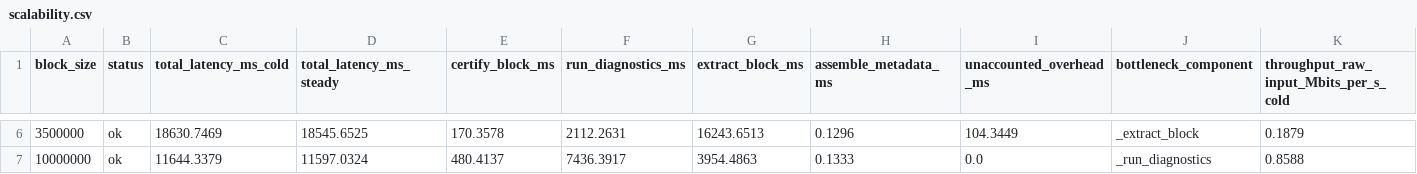
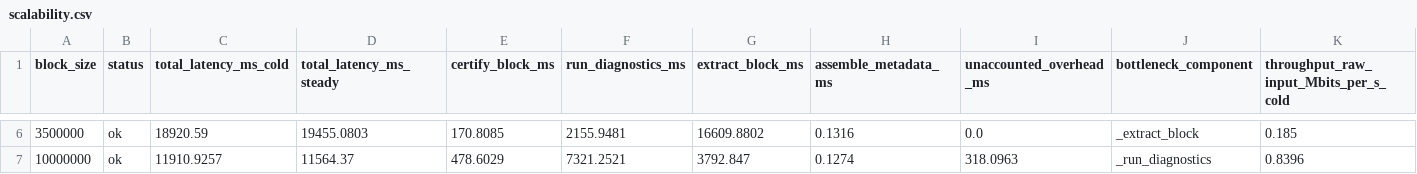
Before and after one commit to Manish-manku/TE_SI_ST_QRNG-1.0, a CSV file: experiment/tables/scalability.csv, drawn as a sheet; only a part is shown, gaps mark what is left out; the diff covers the shown part only.

```diff
--- a/experiment/tables/scalability.csv
+++ b/experiment/tables/scalability.csv
@@ -6,2 +6,2 @@ block_size,status,total_latency_ms_cold,total_latency_ms_steady,certify_block_ms
-3500000,ok,18630.7469,18545.6525,170.3578,2112.2631,16243.6513,0.1296,104.3449,_extract_block,0.1879
-10000000,ok,11644.3379,11597.0324,480.4137,7436.3917,3954.4863,0.1333,0.0,_run_diagnostics,0.8588
+3500000,ok,18920.59,19455.0803,170.8085,2155.9481,16609.8802,0.1316,0.0,_extract_block,0.185
+10000000,ok,11910.9257,11564.37,478.6029,7321.2521,3792.847,0.1274,318.0963,_run_diagnostics,0.8396
```
Also changed, not shown: 32 edited cells elsewhere in this file, experiment/tables/component_runtime.csv, experiment/tables/end_to_end.csv, 56 other files.
